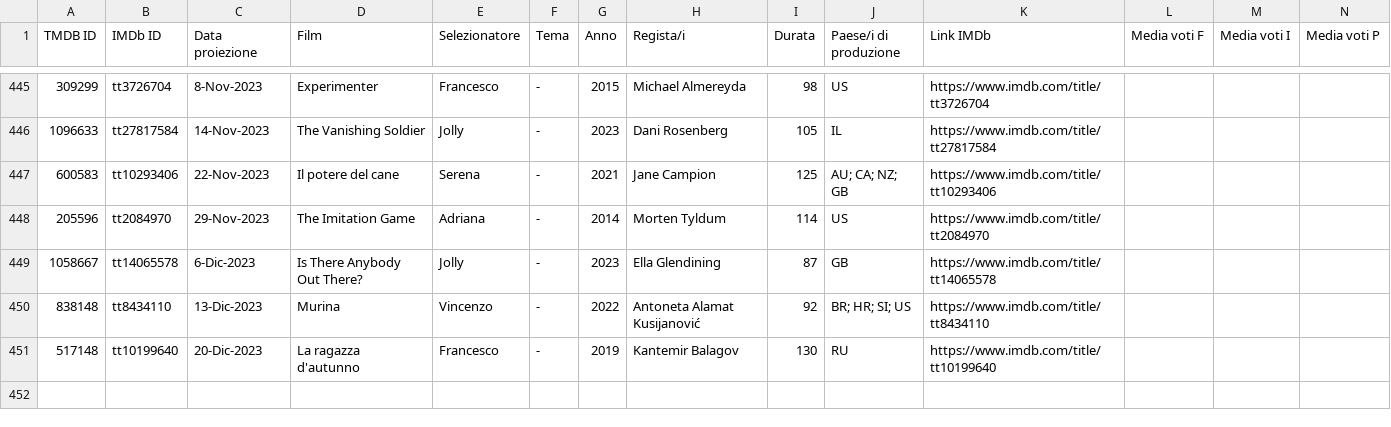
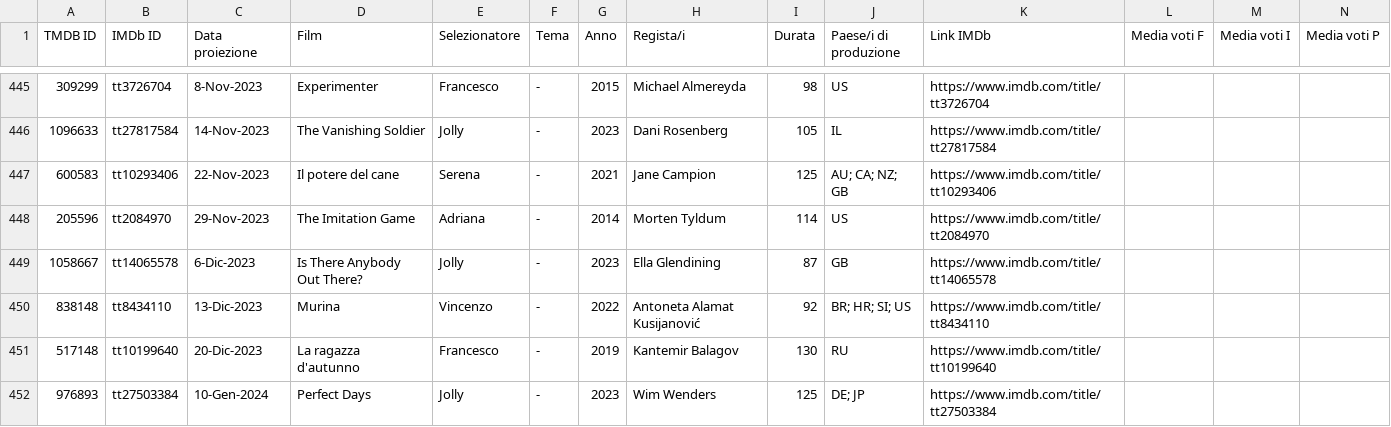
Before and after one commit to rassegnamoci/rassegnamoci.github.io, a CSV file: rawdata/movieslist.csv, drawn as a sheet; only a part is shown, gaps mark what is left out; rows hold the shown columns only; the diff names each change by its address in the sheet, - before the commit and + after, or states it on an @@ line.

Commit message:
Perfect Days

```diff
--- a/rawdata/movieslist.csv
+++ b/rawdata/movieslist.csv
+row 452: 976893 | tt27503384 | 10-Gen-2024 | Perfect Days | Jolly | - | 2023 | Wim Wenders | 125 | DE; JP | https://www.imdb.com/title/tt27503384
```
Also changed, not shown: 3 other files.
